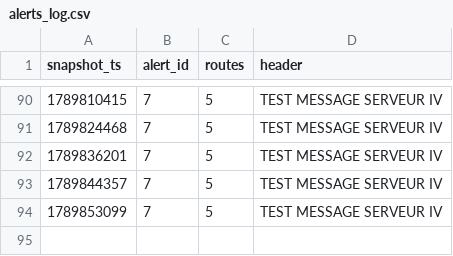
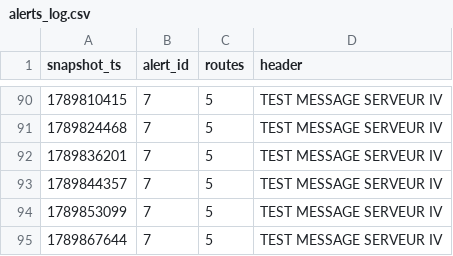
Before and after one commit to exofri/smart-mobility-lemans, a CSV file: data/history/alerts_log.csv, drawn as a sheet; only a part is shown, gaps mark what is left out.

```diff
--- a/data/history/alerts_log.csv
+++ b/data/history/alerts_log.csv
@@ -94 +94,2 @@ snapshot_ts,alert_id,routes,header
 1789853099,7,5,TEST MESSAGE SERVEUR IV
+1789867644,7,5,TEST MESSAGE SERVEUR IV
```
Also changed, not shown: 1 other file.
